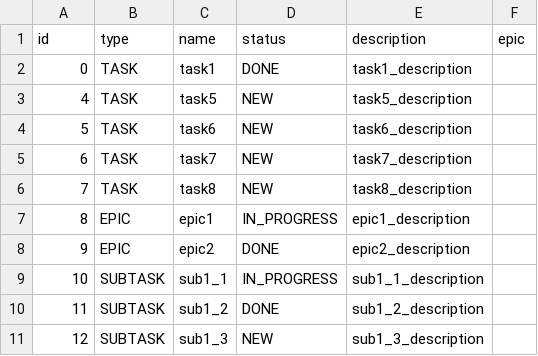
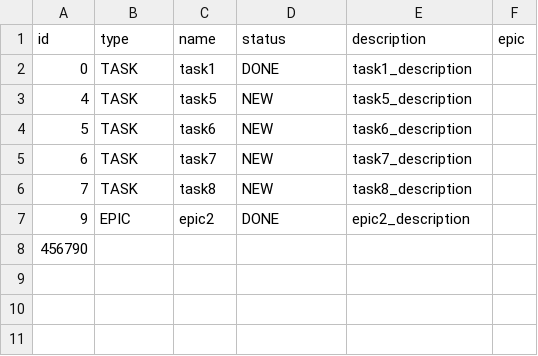
Before and after one commit to BlackBox15/TaskManager_forMe, a CSV file: history.csv, drawn as a sheet.

```diff
--- a/history.csv
+++ b/history.csv
@@ -6,6 +6,3 @@ id,type,name,status,description,epic
 7,TASK,task8,NEW,task8_description
-8,EPIC,epic1,IN_PROGRESS,epic1_description
 9,EPIC,epic2,DONE,epic2_description
-10,SUBTASK,sub1_1,IN_PROGRESS,sub1_1_description
-11,SUBTASK,sub1_2,DONE,sub1_2_description
-12,SUBTASK,sub1_3,NEW,sub1_3_description
+456790
```
Also changed, not shown: 3 other files.
